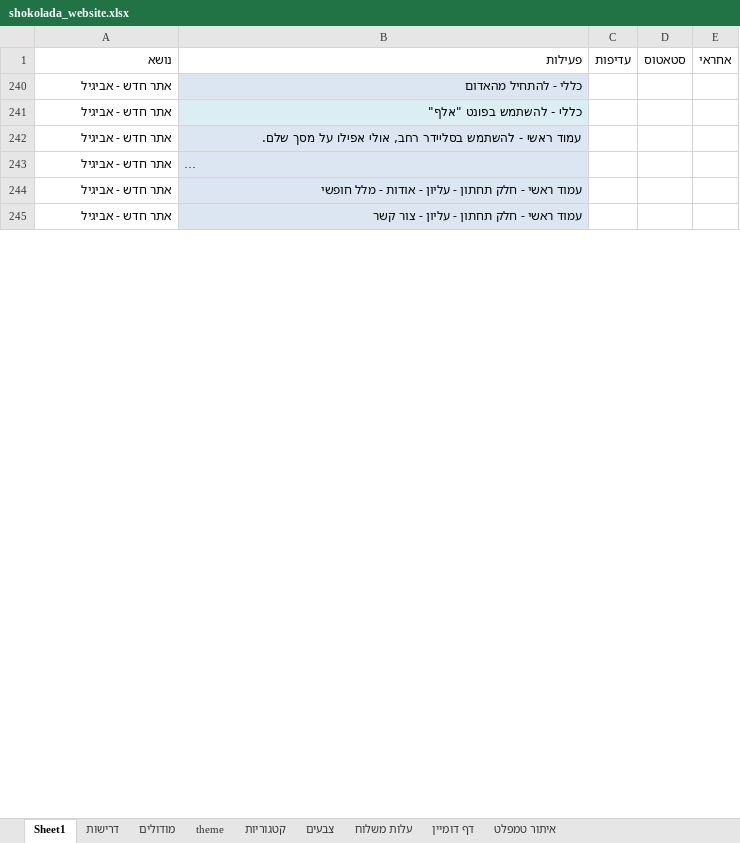
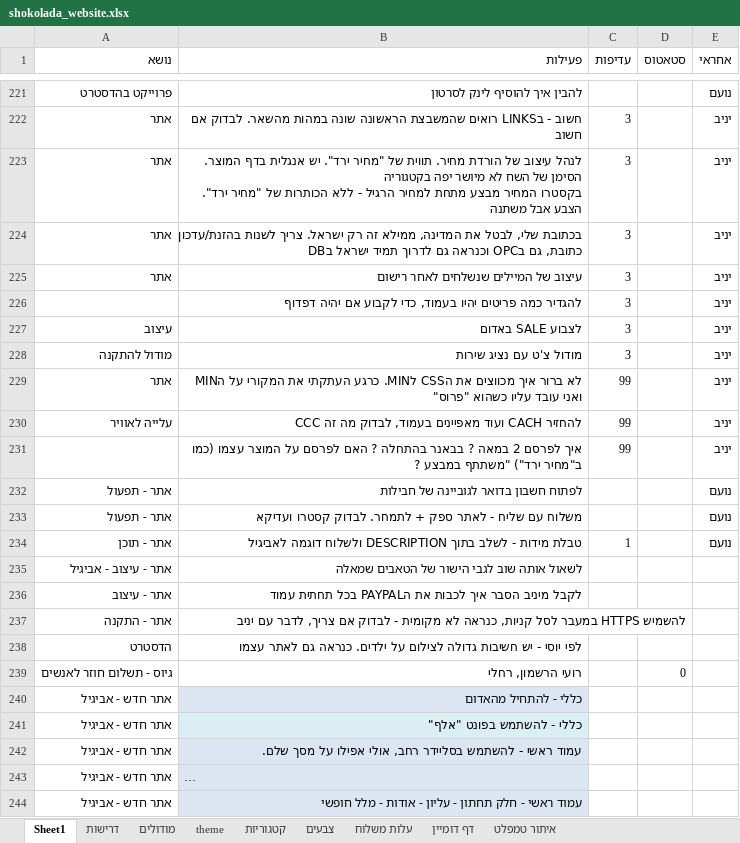
Before and after one commit to noameitan/shokolada_website_work, an Excel workbook: shokolada_website.xlsx, sheet Sheet1, drawn as a sheet; only a part is shown, gaps mark what is left out; the shorter side is filled out with more unchanged rows; long unchanged cells end in …; values as stored, in another font and other column widths than the file's, no borders; ↵ is a line break in a cell; the diff covers the shown part only; the diff names each change by its address in the sheet, - before the commit and + after, or states it on an @@ line.

```diff
--- a/shokolada_website.xlsx (sheet Sheet1)
+++ b/shokolada_website.xlsx (sheet Sheet1)
@@ row 221 unhidden: פרוייקט בהדסטרט | להבין איך להוסיף לינק לסרטון |  |  | נועם @@
@@ row 222 unhidden: אתר | חשוב - בLINKS רואים שהמשבצת הראשונה שונה במהות מהשאר. לבדוק אם חשוב | 3 |  | יניב @@
@@ row 223 unhidden: אתר | לנהל עיצוב של הורדת מחיר. תווית של "מחיר ירד". יש אנגלית בדף המוצר. הסימן של השח לא מיושר יפה בקטגוריה ↵ בקסטרו המחיר מבצע מתחת למחיר הרגיל - ללא הכותרות של "מחיר ירד". הצבע אבל משתנה | 3 |  | יניב @@
@@ row 224 unhidden: אתר | בכתובת שלי, לבטל את המדינה, ממילא זה רק ישראל. צריך לשנות בהזנת/עדכון כתובת, גם בOPC וכנראה גם לדרוך תמיד ישראל בDB | 3 |  | יניב @@
@@ row 225 unhidden: אתר | עיצוב של המיילים שנשלחים לאחר רישום | 3 |  | יניב @@
@@ row 226 unhidden:  | להגדיר כמה פריטים יהיו בעמוד, כדי לקבוע אם יהיה דפדוף | 3 |  | יניב @@
@@ row 227 unhidden: עיצוב | לצבוע SALE באדום | 3 |  | יניב @@
@@ row 228 unhidden: מודול להתקנה | מודול צ'ט עם נציג שירות | 3 |  | יניב @@
@@ row 229 unhidden: אתר | לא ברור איך מכווצים את הCSS לMIN. כרגע העתקתי את המקורי על הMIN ואני עובד עליו כשהוא "פרוס" | 99 |  | יניב @@
@@ row 230 unhidden: עלייה לאוויר | להחזיר CACH ועוד מאפיינים בעמוד, לבדוק מה זה CCC | 99 |  | יניב @@
@@ row 231 unhidden:  | איך לפרסם 2 במאה ? בבאנר בהתחלה ? האם לפרסם על המוצר עצמו (כמו ב"מחיר ירד") "משתתף במבצע ? | 99 |  | יניב @@
@@ row 232 unhidden: אתר - תפעול | לפתוח חשבון בדואר לגוביינה של חבילות |  |  | נועם @@
@@ row 233 unhidden: אתר - תפעול | משלוח עם שליח - לאתר ספק + לתמחר. לבדוק קסטרו ועדיקא |  |  | נועם @@
@@ row 234 unhidden: אתר - תוכן | טבלת מידות - לשלב בתוך DESCRIPTION ולשלוח דוגמה לאביגיל | 1 |  | נועם @@
@@ row 235 unhidden: אתר - עיצוב - אביגיל | לשאול אותה שוב לגבי הישור של הטאבים שמאלה @@
@@ row 236 unhidden: אתר - עיצוב | לקבל מיניב הסבר איך לכבות את הPAYPAL בכל תחתית עמוד @@
@@ row 237 unhidden: אתר - התקנה | להשמיש HTTPS במעבר לסל קניות, כנראה לא מקומית - לבדוק אם צריך, לדבר עם יניב @@
@@ row 238 unhidden: הדסטרט | לפי יוסי - יש חשיבות גדולה לצילום על ילדים. כנראה גם לאתר עצמו @@
@@ row 239 unhidden: גיוס - תשלום חוזר לאנשים | רועי הרשמון, רחלי |  | 0 @@
```
Also changed, not shown: 13 added rows, 219 hidden or unhidden rows and 9 edited cells elsewhere in this sheet, sheet עלות משלוח, HeadStart/Promotion/contactsList.xlsx, 6 other files.
